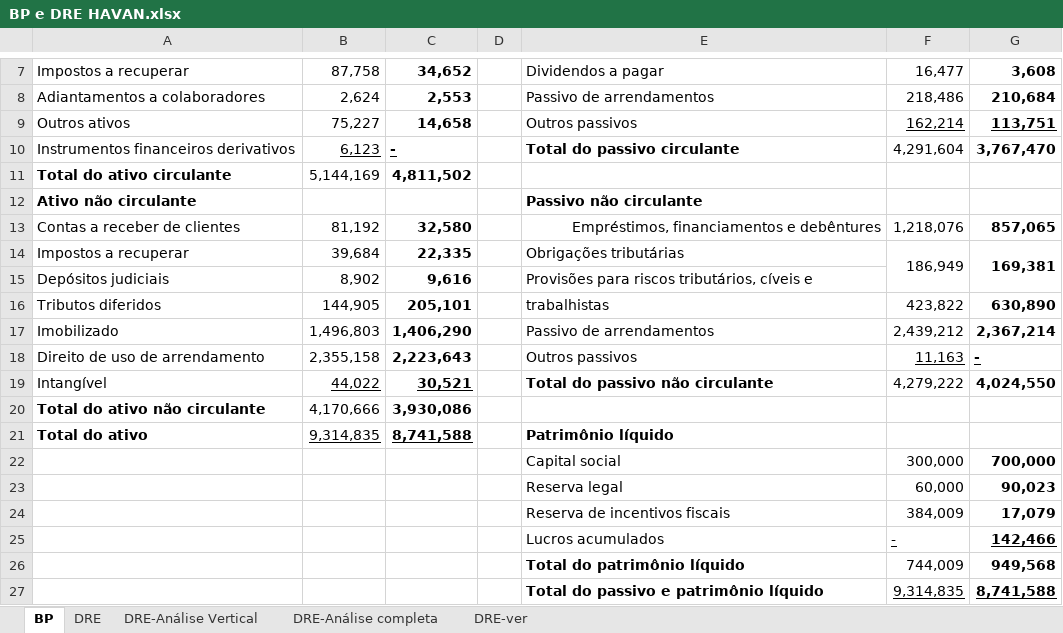
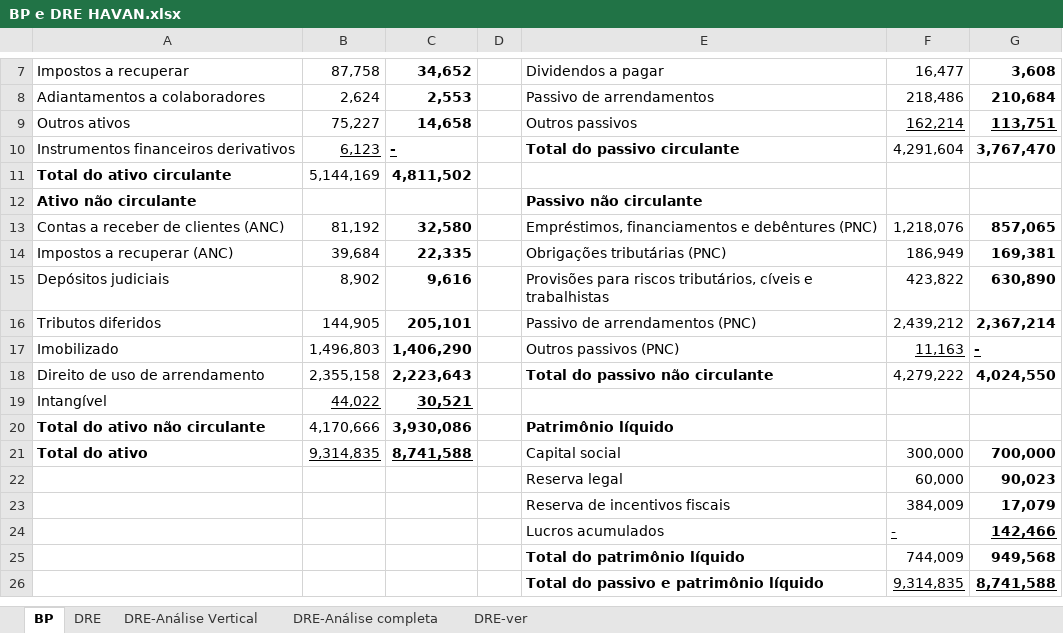
Before and after one commit to wagnerberna/PowerBI, an Excel workbook: Havan DP e DRE/BP e DRE HAVAN.xlsx, sheet BP, drawn as a sheet; only a part is shown, gaps mark what is left out; values as stored, in another font and other column widths than the file's, no borders; the diff covers the shown part only; the diff names each change by its address in the sheet, - before the commit and + after, or states it on an @@ line.

```diff
--- a/Havan DP e DRE/BP e DRE HAVAN.xlsx (sheet BP)
+++ b/Havan DP e DRE/BP e DRE HAVAN.xlsx (sheet BP)
-A13: Contas a receber de clientes
+A13: Contas a receber de clientes (ANC)
-E13: Empréstimos, financiamentos e debêntures
+E13: Empréstimos, financiamentos e debêntures (PNC)
-E13 alignment: right
+E13 alignment: left
-A14: Impostos a recuperar
+A14: Impostos a recuperar (ANC)
-E14: Obrigações tributárias
+E14: Obrigações tributárias (PNC)
-F14:F15 merged
-G14:G15 merged
-E15: …cíveis e
+E15: …cíveis e trabalhistas
-F15: (empty)
+F15: 423,822
-G15: (empty)
+G15: 630,890
-E16: trabalhistas
+E16: Passivo de arrendamentos (PNC)
-F16: 423,822
+F16: 2,439,212
-G16: 630,890
+G16: 2,367,214
-E17: Passivo de arrendamentos
+E17: Outros passivos (PNC)
-F17: 2,439,212
+F17: 11,163
-F17:G17 underline: off
+F17:G17 underline: on
-G17: 2,367,214
+G17: -
-E18: Outros passivos
+E18: Total do passivo não circulante
-E18 bold: off
+E18 bold: on
-F18: 11,163
+F18: 4,279,222
-F18:G18 underline: on
+F18:G18 underline: off
-G18: -
+G18: 4,024,550
-E19: Total do passivo não circulante
+E19: (empty)
-F19: 4,279,222
+F19: (empty)
-G19: 4,024,550
+G19: (empty)
-E20: (empty)
+E20: Patrimônio líquido
-E21: Patrimônio líquido
+E21: Capital social
-E21 bold: on
+E21 bold: off
-F21: (empty)
+F21: 300,000
-G21: (empty)
+G21: 700,000
-row 22:  |  |  |  | Capital social | 300,000 | 700,000
```
Also changed, not shown: cell formats elsewhere in this sheet, 1 other file.
